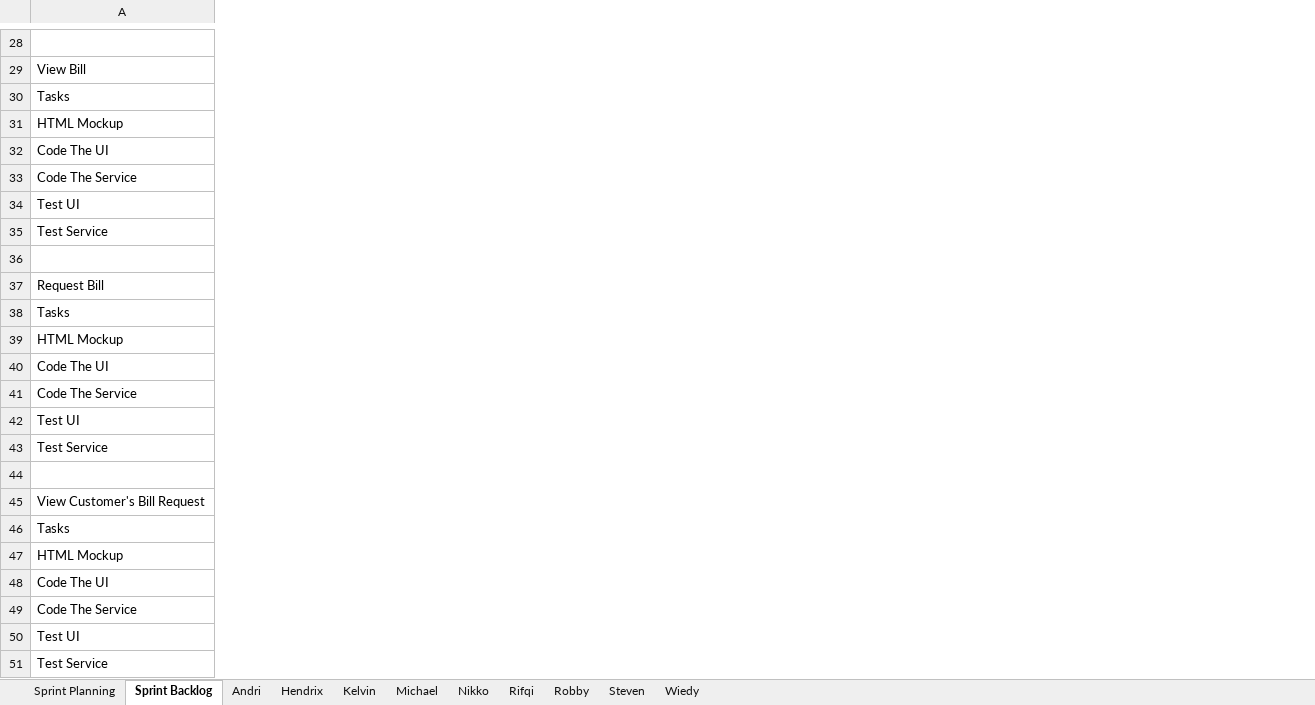
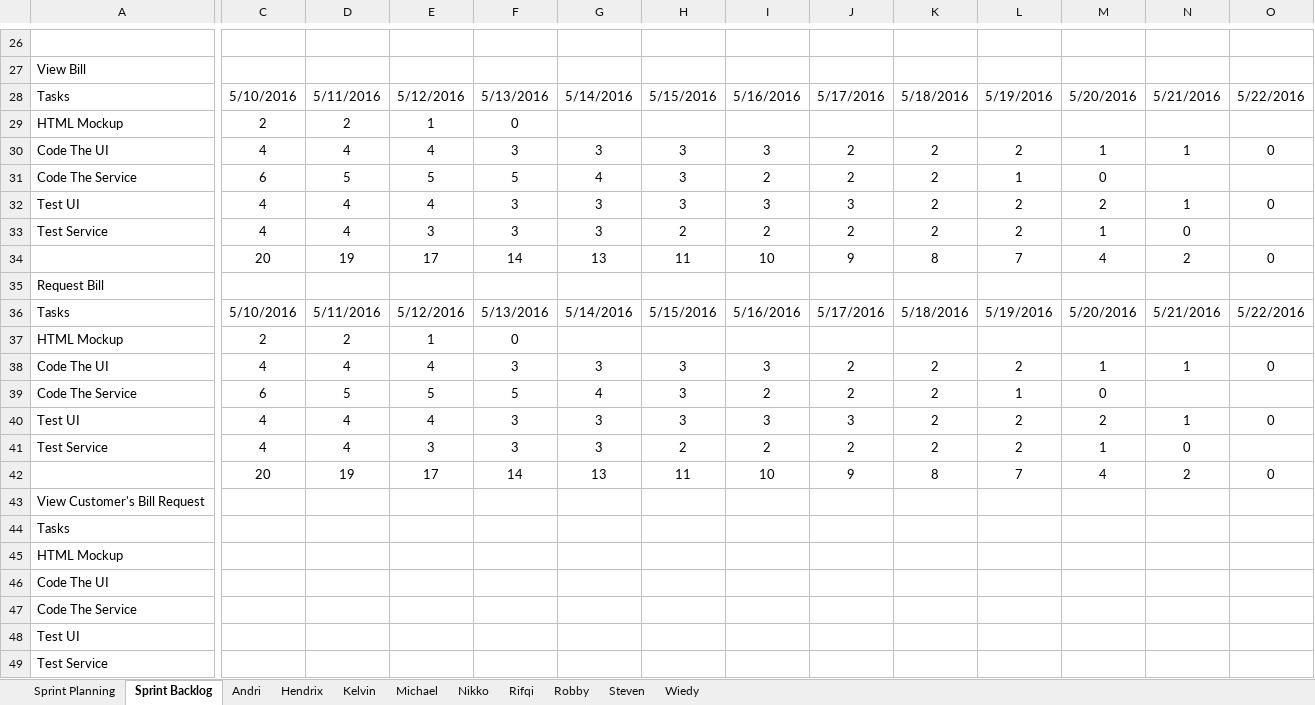
Before and after one commit to suryawang/ASD_LA01_2016_Restaurant, an Excel workbook: Team/Team05/Agile_LA01_Team 05_Sprint Planning, Daily Scrum & Sprint Backlog.xlsx, sheet Sprint Backlog, drawn as a sheet; only a part is shown, gaps mark what is left out; values as stored, in another font and other column widths than the file's, no borders; charts and pictures not drawn; removed rows and columns are numbered as before the commit, all else as after; rows hold the shown columns only; the diff covers the shown part only; the diff names each change by its address in the sheet, - before the commit and + after, or states it on an @@ line.

```diff
--- a/Team/Team05/Agile_LA01_Team 05_Sprint Planning, Daily Scrum & Sprint Backlog.xlsx (sheet Sprint Backlog)
+++ b/Team/Team05/Agile_LA01_Team 05_Sprint Planning, Daily Scrum & Sprint Backlog.xlsx (sheet Sprint Backlog)
+column C, rows 28-40: 5/10/2016 | 2 | 4 | 6 | 4 | 4 | 20 |  | 5/10/2016 | 2 | 4 | 6 | 4
+column D, rows 28-40: 5/11/2016 | 2 | 4 | 5 | 4 | 4 | 19 |  | 5/11/2016 | 2 | 4 | 5 | 4
+column E, rows 28-40: 5/12/2016 | 1 | 4 | 5 | 4 | 3 | 17 |  | 5/12/2016 | 1 | 4 | 5 | 4
+column F, rows 28-40: 5/13/2016 | 0 | 3 | 5 | 3 | 3 | 14 |  | 5/13/2016 | 0 | 3 | 5 | 3
+column G, rows 28-40: 5/14/2016 |  | 3 | 4 | 3 | 3 | 13 |  | 5/14/2016 |  | 3 | 4 | 3
+column H, rows 28-40: 5/15/2016 |  | 3 | 3 | 3 | 2 | 11 |  | 5/15/2016 |  | 3 | 3 | 3
+column I, rows 28-40: 5/16/2016 |  | 3 | 2 | 3 | 2 | 10 |  | 5/16/2016 |  | 3 | 2 | 3
+column J, rows 28-40: 5/17/2016 |  | 2 | 2 | 3 | 2 | 9 |  | 5/17/2016 |  | 2 | 2 | 3
+column K, rows 28-40: 5/18/2016 |  | 2 | 2 | 2 | 2 | 8 |  | 5/18/2016 |  | 2 | 2 | 2
+column L, rows 28-40: 5/19/2016 |  | 2 | 1 | 2 | 2 | 7 |  | 5/19/2016 |  | 2 | 1 | 2
+column M, rows 28-40: 5/20/2016 |  | 1 | 0 | 2 | 1 | 4 |  | 5/20/2016 |  | 1 | 0 | 2
+column N, rows 28-40: 5/21/2016 |  | 1 |  | 1 | 0 | 2 |  | 5/21/2016 |  | 1 |  | 1
+column O, rows 28-40: 5/22/2016 |  | 0 |  | 0 |  | 0 |  | 5/22/2016 |  | 0 |  | 0
-row 34: (empty)
+row 34:  | 20 | 19 | 17 | 14 | 13 | 11 | 10 | 9 | 8 | 7 | 4 | 2 | 0
-row 42: Test UI
-row 43: Test Service
-row 40: (empty)
+row 40: Test UI | 4 | 4 | 4 | 3 | 3 | 3 | 3 | 3 | 2 | 2 | 2 | 1 | 0
+row 41: Test Service | 4 | 4 | 3 | 3 | 3 | 2 | 2 | 2 | 2 | 2 | 1 | 0
+row 42:  | 20 | 19 | 17 | 14 | 13 | 11 | 10 | 9 | 8 | 7 | 4 | 2 | 0
```
Also changed, not shown: 2 removed rows, 11 added columns, 53 edited cells and cell formats elsewhere in this sheet, sheet Robby, sheet Wiedy, sheet Andri, sheet Hendrix, sheet Kelvin, sheet Rifqi, 4 more sheets, charts or pictures.
